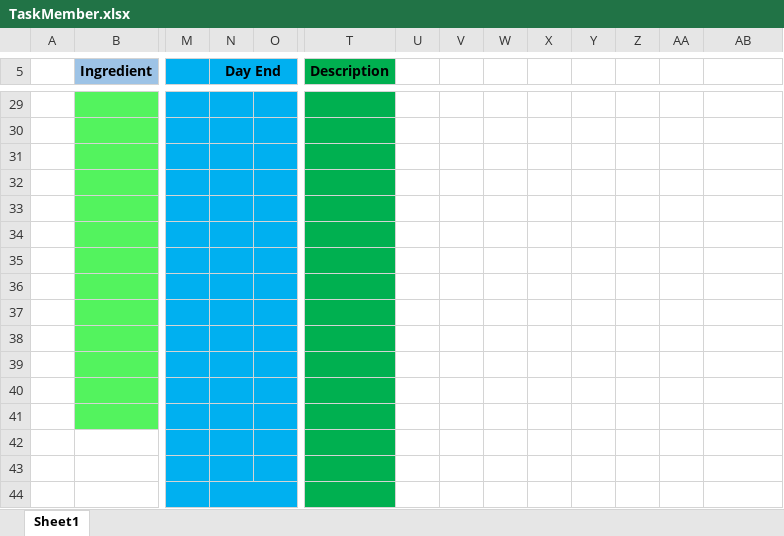
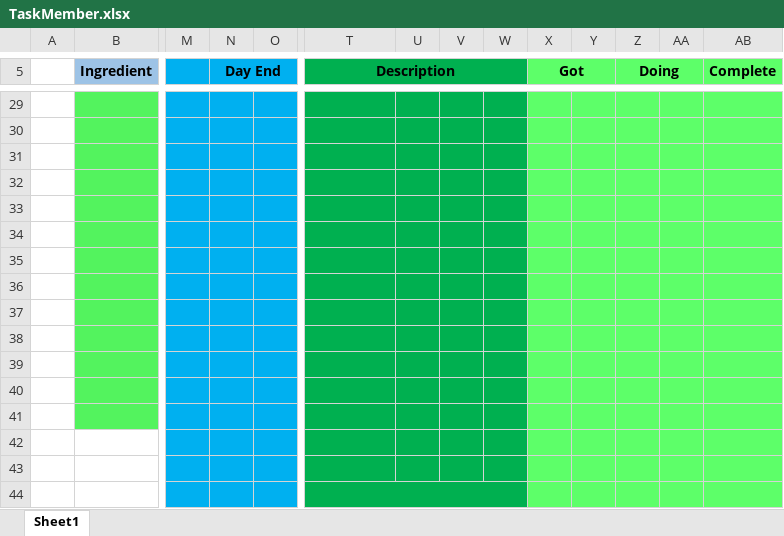
Before and after one commit to lengoctus/BusBooking_Project, an Excel workbook: Documents/TaskMember.xlsx, sheet Sheet1, drawn as a sheet; only a part is shown, gaps mark what is left out; values as stored, in another font and other column widths than the file's, no borders; the diff covers the shown part only; the diff names each change by its address in the sheet, - before the commit and + after, or states it on an @@ line.

Commit message:
task

```diff
--- a/Documents/TaskMember.xlsx (sheet Sheet1)
+++ b/Documents/TaskMember.xlsx (sheet Sheet1)
+T5:W5 merged
-U5:W44 fill: none
+U5:W44 fill: #00B050
-X5: (empty)
+X5: Got
-X5:AB44 fill: none
+X5:AB44 fill: #5DFF69
+X5:Y5 merged
-Z5: (empty)
+Z5: Doing
+Z5:AA5 merged
-AB5: (empty)
+AB5: Complete
-N44:O44 merged
+T44:W44 merged
```
Also changed, not shown: cell formats and merged cells elsewhere in this sheet.
